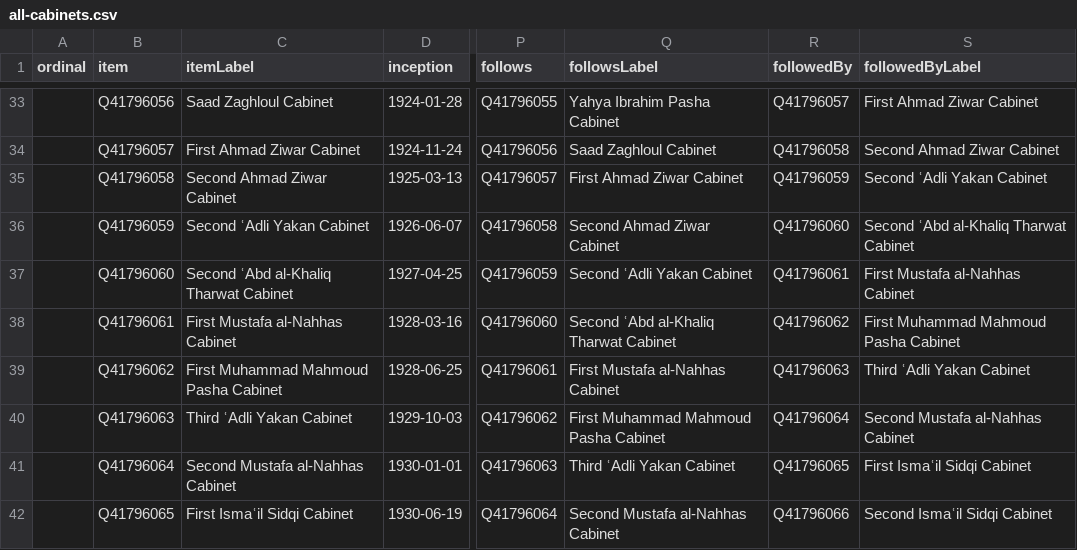
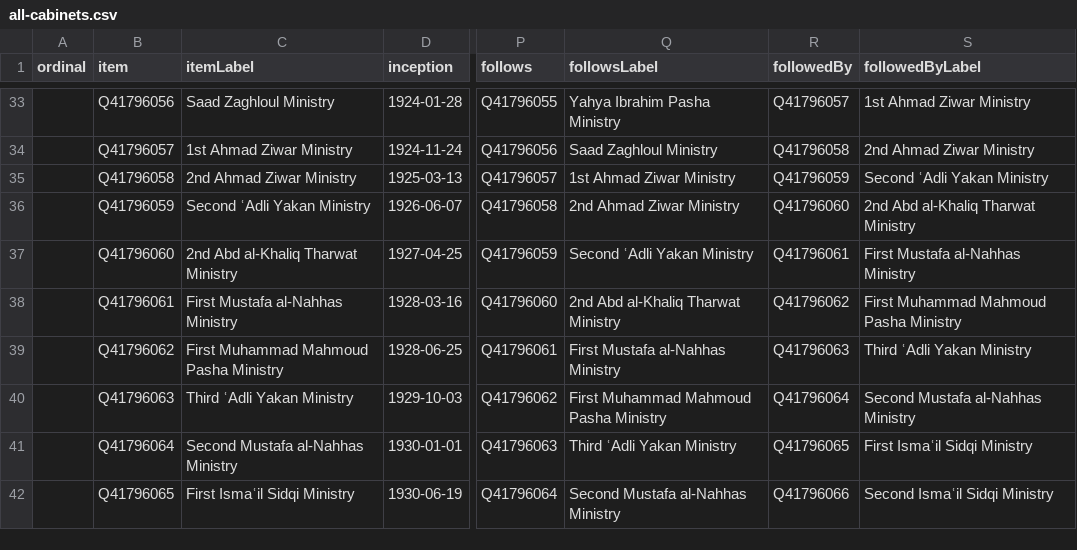
Before and after one commit to every-politician-scrapers/egypt-ministers, a CSV file: wikidata/results/all-cabinets.csv, drawn as a sheet; only a part is shown, gaps mark what is left out; the diff covers the shown part only; the diff names each change by its address in the sheet, - before the commit and + after, or states it on an @@ line.

```diff
--- a/wikidata/results/all-cabinets.csv
+++ b/wikidata/results/all-cabinets.csv
-C33 (itemLabel): Saad Zaghloul Cabinet
+C33 (itemLabel): Saad Zaghloul Ministry
-Q33 (followsLabel): Yahya Ibrahim Pasha Cabinet
+Q33 (followsLabel): Yahya Ibrahim Pasha Ministry
-S33 (followedByLabel): First Ahmad Ziwar Cabinet
+S33 (followedByLabel): 1st Ahmad Ziwar Ministry
-C34 (itemLabel): First Ahmad Ziwar Cabinet
+C34 (itemLabel): 1st Ahmad Ziwar Ministry
-Q34 (followsLabel): Saad Zaghloul Cabinet
+Q34 (followsLabel): Saad Zaghloul Ministry
-S34 (followedByLabel): Second Ahmad Ziwar Cabinet
+S34 (followedByLabel): 2nd Ahmad Ziwar Ministry
-C35 (itemLabel): Second Ahmad Ziwar Cabinet
+C35 (itemLabel): 2nd Ahmad Ziwar Ministry
-Q35 (followsLabel): First Ahmad Ziwar Cabinet
+Q35 (followsLabel): 1st Ahmad Ziwar Ministry
-S35 (followedByLabel): Second ʿAdli Yakan Cabinet
+S35 (followedByLabel): Second ʿAdli Yakan Ministry
-C36 (itemLabel): Second ʿAdli Yakan Cabinet
+C36 (itemLabel): Second ʿAdli Yakan Ministry
-Q36 (followsLabel): Second Ahmad Ziwar Cabinet
+Q36 (followsLabel): 2nd Ahmad Ziwar Ministry
-S36 (followedByLabel): Second ʿAbd al-Khaliq Tharwat Cabinet
+S36 (followedByLabel): 2nd Abd al-Khaliq Tharwat Ministry
-C37 (itemLabel): Second ʿAbd al-Khaliq Tharwat Cabinet
+C37 (itemLabel): 2nd Abd al-Khaliq Tharwat Ministry
-Q37 (followsLabel): Second ʿAdli Yakan Cabinet
+Q37 (followsLabel): Second ʿAdli Yakan Ministry
-S37 (followedByLabel): First Mustafa al-Nahhas Cabinet
+S37 (followedByLabel): First Mustafa al-Nahhas Ministry
-C38 (itemLabel): First Mustafa al-Nahhas Cabinet
+C38 (itemLabel): First Mustafa al-Nahhas Ministry
-Q38 (followsLabel): Second ʿAbd al-Khaliq Tharwat Cabinet
+Q38 (followsLabel): 2nd Abd al-Khaliq Tharwat Ministry
-S38 (followedByLabel): First Muhammad Mahmoud Pasha Cabinet
+S38 (followedByLabel): First Muhammad Mahmoud Pasha Ministry
-C39 (itemLabel): First Muhammad Mahmoud Pasha Cabinet
+C39 (itemLabel): First Muhammad Mahmoud Pasha Ministry
-Q39 (followsLabel): First Mustafa al-Nahhas Cabinet
+Q39 (followsLabel): First Mustafa al-Nahhas Ministry
-S39 (followedByLabel): Third ʿAdli Yakan Cabinet
+S39 (followedByLabel): Third ʿAdli Yakan Ministry
-C40 (itemLabel): Third ʿAdli Yakan Cabinet
+C40 (itemLabel): Third ʿAdli Yakan Ministry
-Q40 (followsLabel): First Muhammad Mahmoud Pasha Cabinet
+Q40 (followsLabel): First Muhammad Mahmoud Pasha Ministry
-S40 (followedByLabel): Second Mustafa al-Nahhas Cabinet
+S40 (followedByLabel): Second Mustafa al-Nahhas Ministry
-C41 (itemLabel): Second Mustafa al-Nahhas Cabinet
+C41 (itemLabel): Second Mustafa al-Nahhas Ministry
-Q41 (followsLabel): Third ʿAdli Yakan Cabinet
+Q41 (followsLabel): Third ʿAdli Yakan Ministry
-S41 (followedByLabel): First Ismaʿil Sidqi Cabinet
+S41 (followedByLabel): First Ismaʿil Sidqi Ministry
-C42 (itemLabel): First Ismaʿil Sidqi Cabinet
+C42 (itemLabel): First Ismaʿil Sidqi Ministry
-Q42 (followsLabel): Second Mustafa al-Nahhas Cabinet
+Q42 (followsLabel): Second Mustafa al-Nahhas Ministry
-S42 (followedByLabel): Second Ismaʿil Sidqi Cabinet
+S42 (followedByLabel): Second Ismaʿil Sidqi Ministry
```
Also changed, not shown: 1 removed row and 98 edited cells elsewhere in this file.
